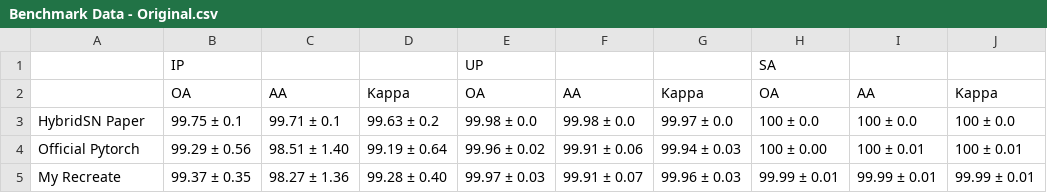
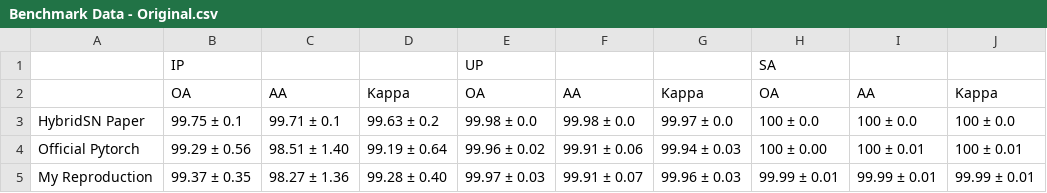
Before and after one commit to Chaknith/Recreate-Research-Paper, a CSV file: HybridSN Exploring 3D-2D CNN Feature Hierarchy for Hyperspectral Image Classification/script/Benchmark Result/Data/Benchmark Data - Original.csv, drawn as a sheet.

Commit message:
Update Benchmark Data - Original.csv

```diff
--- a/HybridSN Exploring 3D-2D CNN Feature Hierarchy for Hyperspectral Image Classification/script/Benchmark Result/Data/Benchmark Data - Original.csv
+++ b/HybridSN Exploring 3D-2D CNN Feature Hierarchy for Hyperspectral Image Classification/script/Benchmark Result/Data/Benchmark Data - Original.csv
@@ -4,2 +4,2 @@ HybridSN Paper,99.75 ± 0.1,99.71 ± 0.1,99.63 ± 0.2,99.98 ± 0.0,99.98 ± 0.0,
 Official Pytorch,99.29 ± 0.56,98.51 ± 1.40,99.19 ± 0.64,99.96 ± 0.02,99.91 ± 0.06,99.94 ± 0.03,100 ± 0.00,100 ± 0.01,100 ± 0.01
-My Recreate,99.37 ± 0.35,98.27 ± 1.36,99.28 ± 0.40,99.97 ± 0.03,99.91 ± 0.07,99.96 ± 0.03,99.99 ± 0.01,99.99 ± 0.01,99.99 ± 0.01
+My Reproduction,99.37 ± 0.35,98.27 ± 1.36,99.28 ± 0.40,99.97 ± 0.03,99.91 ± 0.07,99.96 ± 0.03,99.99 ± 0.01,99.99 ± 0.01,99.99 ± 0.01
```
